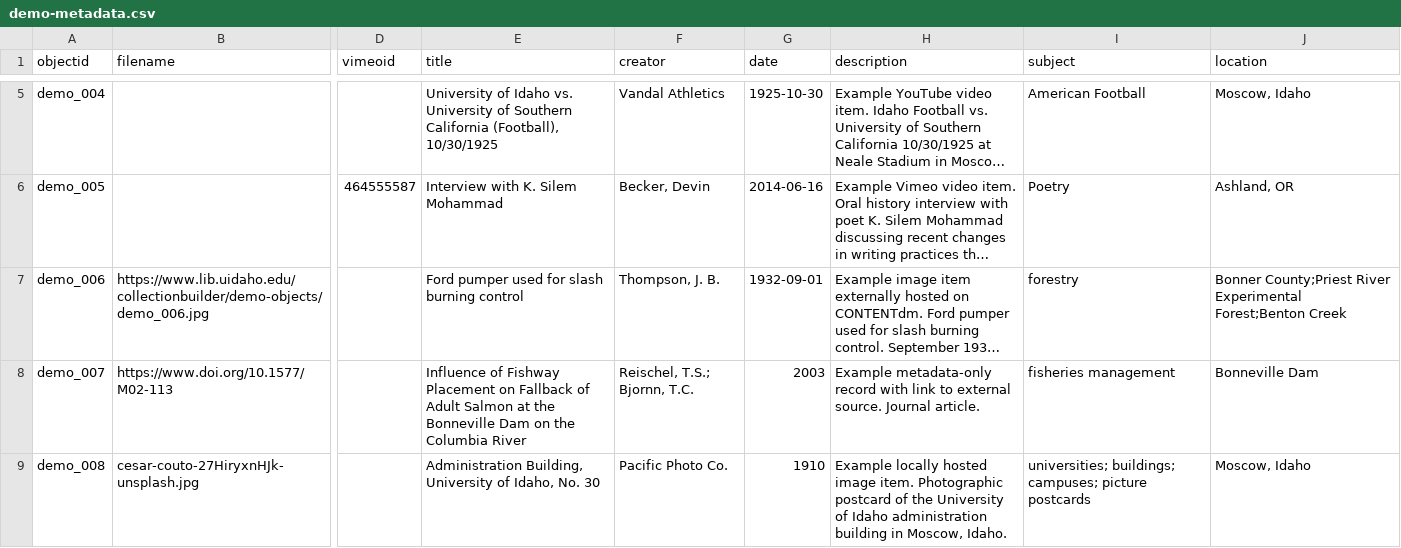
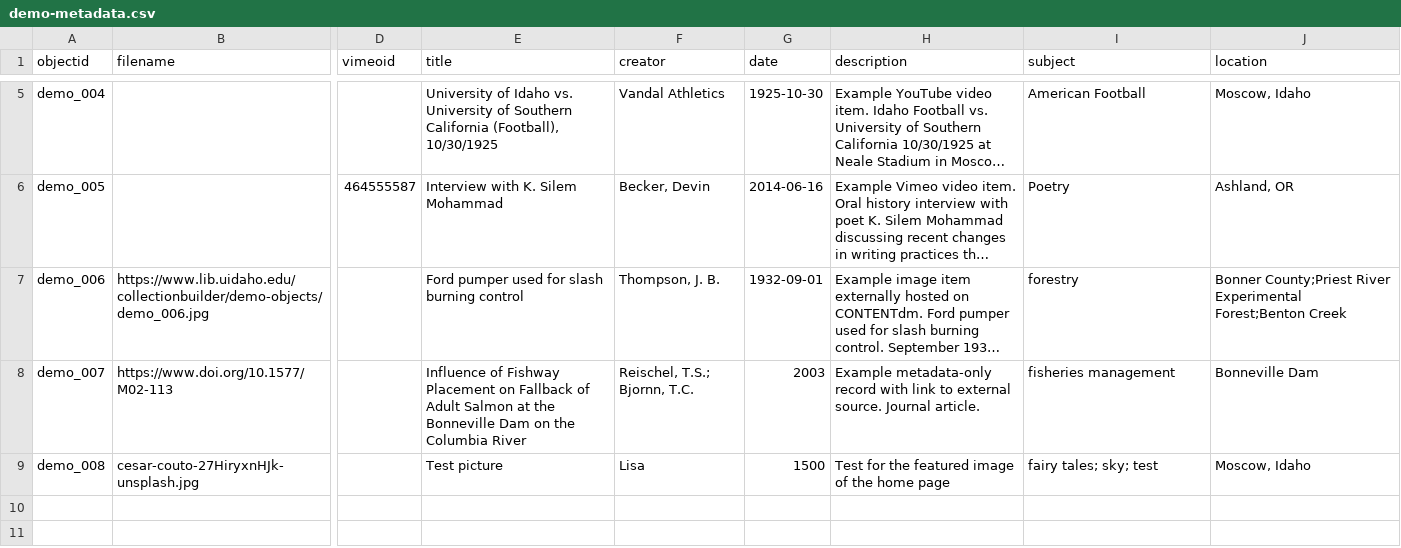
Before and after one commit to lr4565/TEST-Australian-Fairy-Tale-and-Fairy-Story-Database-TEST, a CSV file: _data/demo-metadata.csv, drawn as a sheet; only a part is shown, gaps mark what is left out; long unchanged cells end in …; the diff names each change by its address in the sheet, - before the commit and + after, or states it on an @@ line.

Commit message:
Update demo-metadata.csv with new records

```diff
--- a/_data/demo-metadata.csv
+++ b/_data/demo-metadata.csv
-E9 (title): Administration Building, University of Idaho, No. 30
+E9 (title): Test picture
-F9 (creator): Pacific Photo Co.
+F9 (creator): Lisa
-G9 (date): 1910
+G9 (date): 1500
-H9 (description): Example locally hosted image item. Photographic postcard of the University of Idaho administration building in Moscow, Idaho.
+H9 (description): Test for the featured image of the home page
-I9 (subject): universities; buildings; campuses; picture postcards
+I9 (subject): fairy tales; sky; test
```
